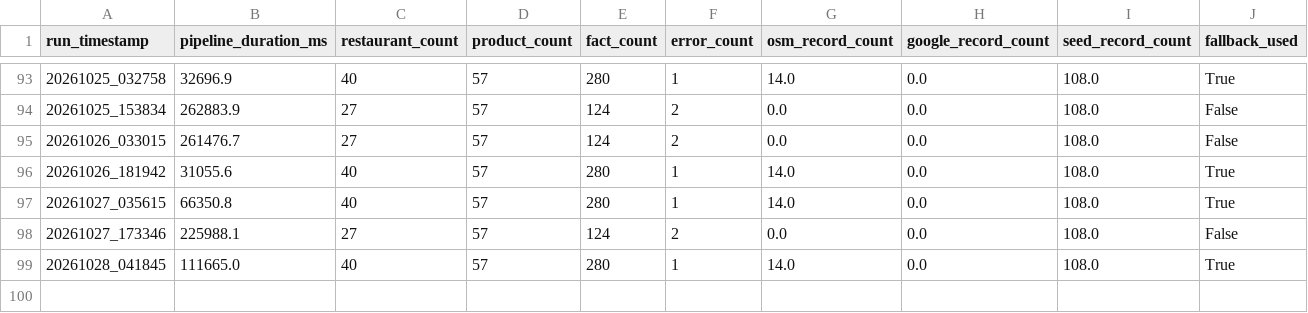
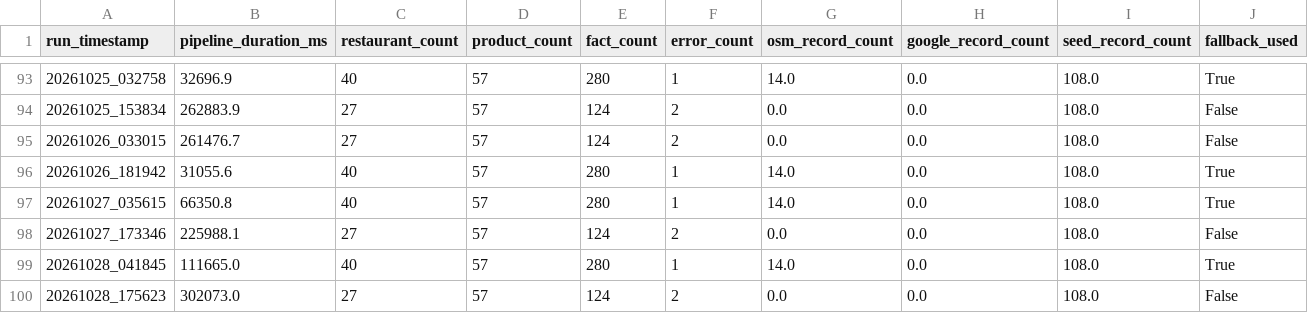
Before and after one commit to trambak001/data_restarant, a CSV file: data/monitoring/refresh_metrics.csv, drawn as a sheet; only a part is shown, gaps mark what is left out.

```diff
--- a/data/monitoring/refresh_metrics.csv
+++ b/data/monitoring/refresh_metrics.csv
@@ -99 +99,2 @@ run_timestamp,pipeline_duration_ms,restaurant_count,product_count,fact_count,err
 20261028_041845,111665.0,40,57,280,1,14.0,0.0,108.0,True
+20261028_175623,302073.0,27,57,124,2,0.0,0.0,108.0,False
```
Also changed, not shown: data/curated/latest/Restaurant.csv, data/monitoring/source_status.csv, 3 other files.
